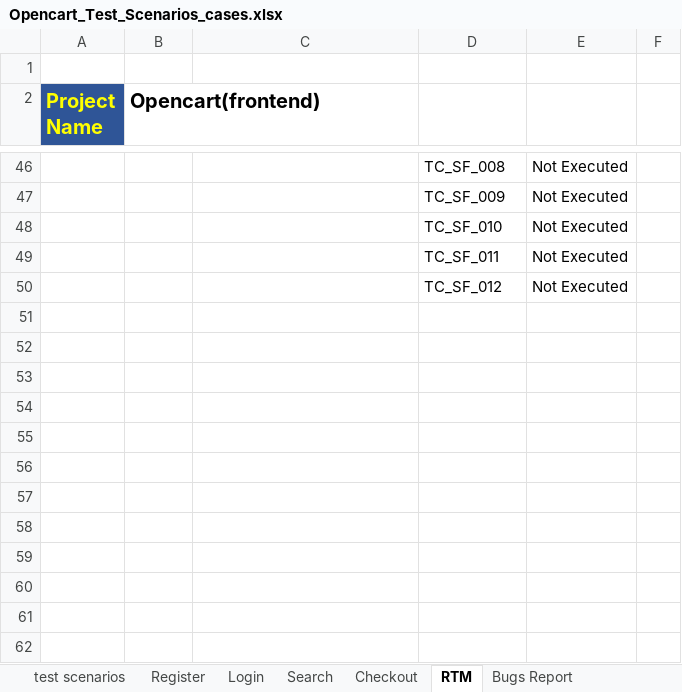
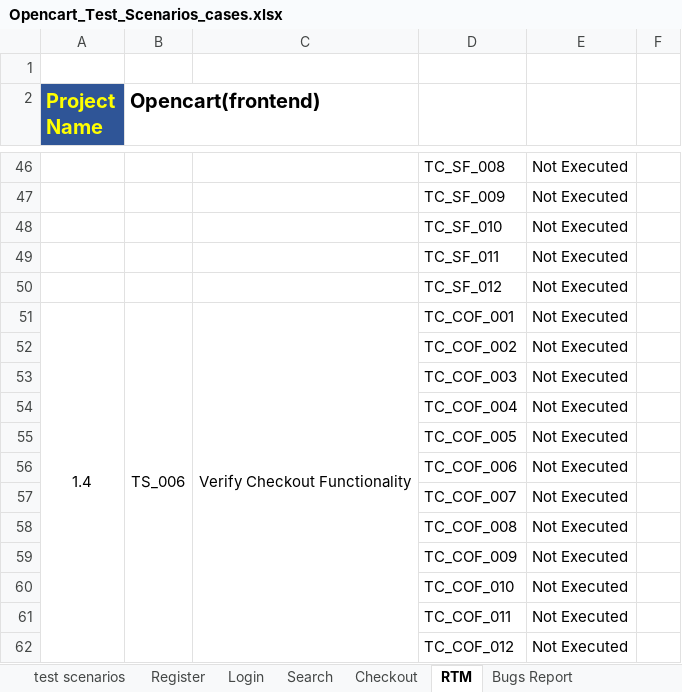
Before and after one commit to dmohanapriya95-qa/opencart-test-cases, an Excel workbook: Opencart_Test_Scenarios_cases.xlsx, sheet RTM, drawn as a sheet; only a part is shown, gaps mark what is left out; values as stored, in another font and other column widths than the file's, no borders; conditional formats not drawn; the diff names each change by its address in the sheet, - before the commit and + after, or states it on an @@ line.

```diff
--- a/Opencart_Test_Scenarios_cases.xlsx (sheet RTM)
+++ b/Opencart_Test_Scenarios_cases.xlsx (sheet RTM)
+row 51: 1.4 | TS_006 | Verify Checkout Functionality | TC_COF_001 | Not Executed
+row 52:  |  |  | TC_COF_002 | Not Executed
+row 53:  |  |  | TC_COF_003 | Not Executed
+row 54:  |  |  | TC_COF_004 | Not Executed
+row 55:  |  |  | TC_COF_005 | Not Executed
+row 56:  |  |  | TC_COF_006 | Not Executed
+row 57:  |  |  | TC_COF_007 | Not Executed
+row 58:  |  |  | TC_COF_008 | Not Executed
+row 59:  |  |  | TC_COF_009 | Not Executed
+row 60:  |  |  | TC_COF_010 | Not Executed
+row 61:  |  |  | TC_COF_011 | Not Executed
+row 62:  |  |  | TC_COF_012 | Not Executed
```
Also changed, not shown: sheet Login, sheet Register.
